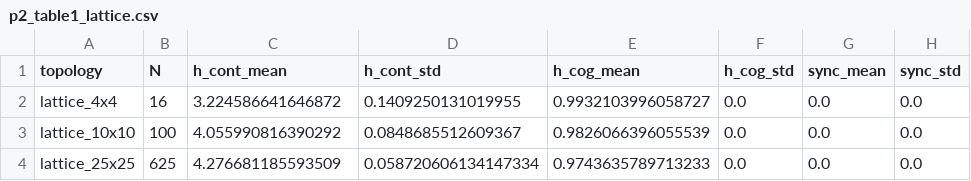
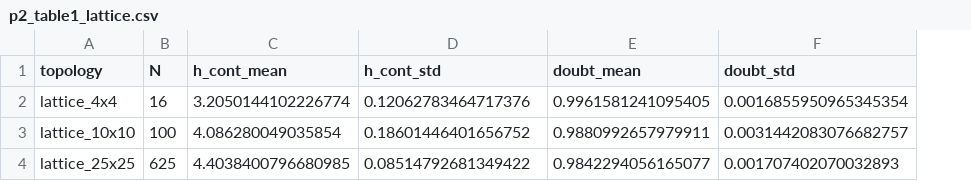
Before and after one commit to cafe-virtuel/Mem4ristor, a CSV file: figures/p2_table1_lattice.csv, drawn as a sheet; removed rows and columns are numbered as before the commit, all else as after; the diff names each change by its address in the sheet, - before the commit and + after, or states it on an @@ line.

```diff
--- a/figures/p2_table1_lattice.csv
+++ b/figures/p2_table1_lattice.csv
-column E (h_cog_mean), rows 2-4: 0.9932103996058727 | 0.9826066396055539 | 0.9743635789713233
-column F (h_cog_std), rows 2-4: all 0.0
-column G (sync_mean), rows 2-4: all 0.0
-column H (sync_std), rows 2-4: all 0.0
+column E (doubt_mean), rows 2-4: 0.9961581241095405 | 0.9880992657979911 | 0.9842294056165077
+column F (doubt_std), rows 2-4: 0.0016855950965345354 | 0.0031442083076682757 | 0.001707402070032893
-C2 (h_cont_mean): 3.224586641646872
+C2 (h_cont_mean): 3.2050144102226774
-D2 (h_cont_std): 0.1409250131019955
+D2 (h_cont_std): 0.12062783464717376
-C3 (h_cont_mean): 4.055990816390292
+C3 (h_cont_mean): 4.086280049035854
-D3 (h_cont_std): 0.0848685512609367
+D3 (h_cont_std): 0.18601446401656752
-C4 (h_cont_mean): 4.276681185593509
+C4 (h_cont_mean): 4.4038400796680985
-D4 (h_cont_std): 0.058720606134147334
+D4 (h_cont_std): 0.08514792681349422
```
Also changed, not shown: 3 other files.
